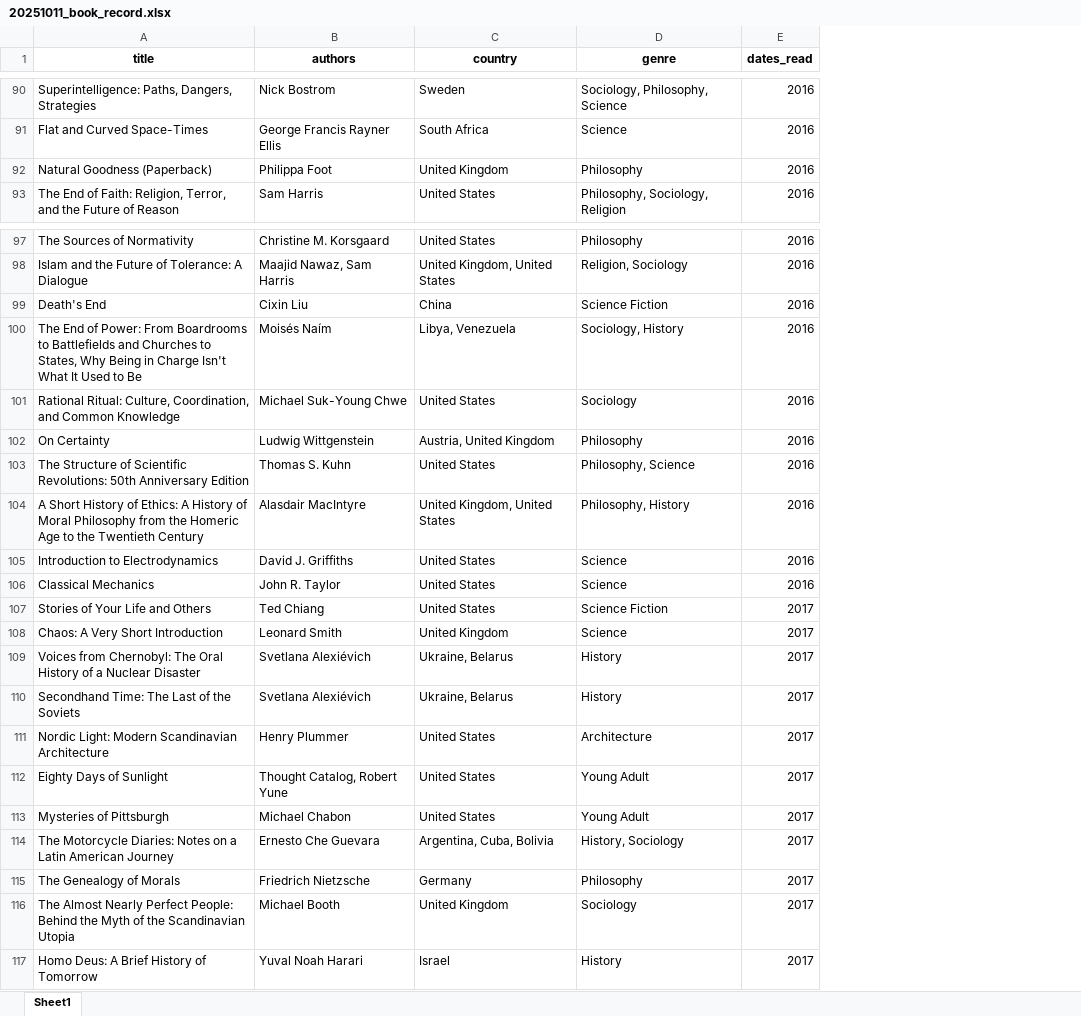
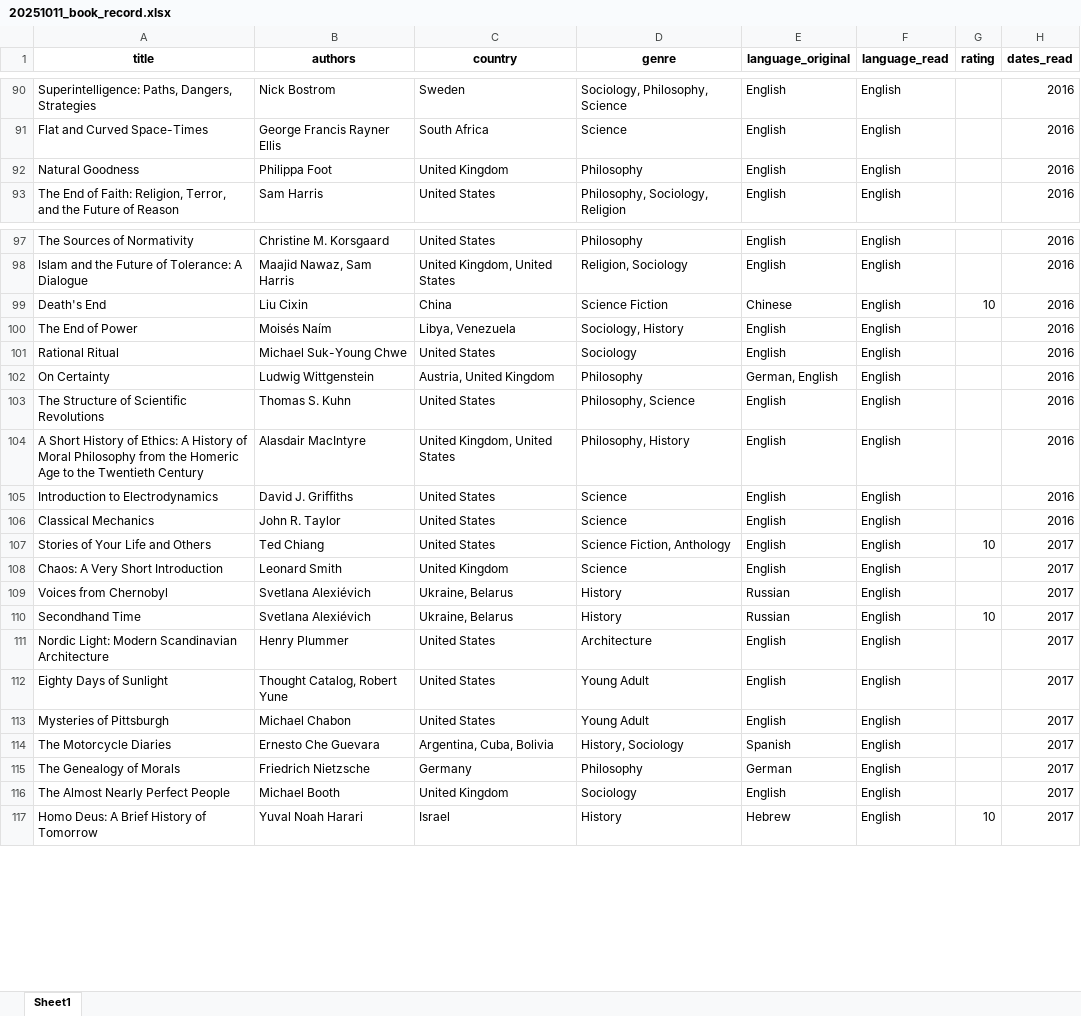
Before and after one commit to yutonghe96/yutonghe96.github.io, an Excel workbook: data/20251011_book_record.xlsx, sheet Sheet1, drawn as a sheet; only a part is shown, gaps mark what is left out; values as stored, in another font and other column widths than the file's, no borders; the diff covers the shown part only; the diff names each change by its address in the sheet, - before the commit and + after, or states it on an @@ line.

```diff
--- a/data/20251011_book_record.xlsx (sheet Sheet1)
+++ b/data/20251011_book_record.xlsx (sheet Sheet1)
+column E (language_original), rows 90-93: all English; rows 97-117: English | English | Chinese | English | English | German, English | English | English | English | English | English | English | Russian | Russian | English | English | English | Spanish | German | English | Hebrew
+column F (language_read), rows 90-93: all English; rows 97-117: all English
+column G (rating), rows 99-117: 10 |  |  |  |  |  |  |  | 10 |  |  | 10 |  |  |  |  |  |  | 10
-A92 (title): Natural Goodness (Paperback)
+A92 (title): Natural Goodness
-B99 (authors): Cixin Liu
+B99 (authors): Liu Cixin
-A100 (title): …End of Power: From Boardrooms to Battlefields and Churches to States, Why Being in Charge Isn't What It Used to Be
+A100 (title): …End of Power
-A101 (title): Rational Ritual: Culture, Coordination, and Common Knowledge
+A101 (title): Rational Ritual
-A103 (title): …of Scientific Revolutions: 50th Anniversary Edition
+A103 (title): …of Scientific Revolutions
-D107 (genre): Science Fiction
+D107 (genre): Science Fiction, Anthology
-A109 (title): Voices from Chernobyl: The Oral History of a Nuclear Disaster
+A109 (title): Voices from Chernobyl
-A110 (title): Secondhand Time: The Last of the Soviets
+A110 (title): Secondhand Time
-A114 (title): The Motorcycle Diaries: Notes on a Latin American Journey
+A114 (title): The Motorcycle Diaries
-A116 (title): …Nearly Perfect People: Behind the Myth of the Scandinavian Utopia
+A116 (title): …Nearly Perfect People
```
Also changed, not shown: 5 added rows, 1 removed row and 27 edited cells elsewhere in this sheet, 4 other files.
